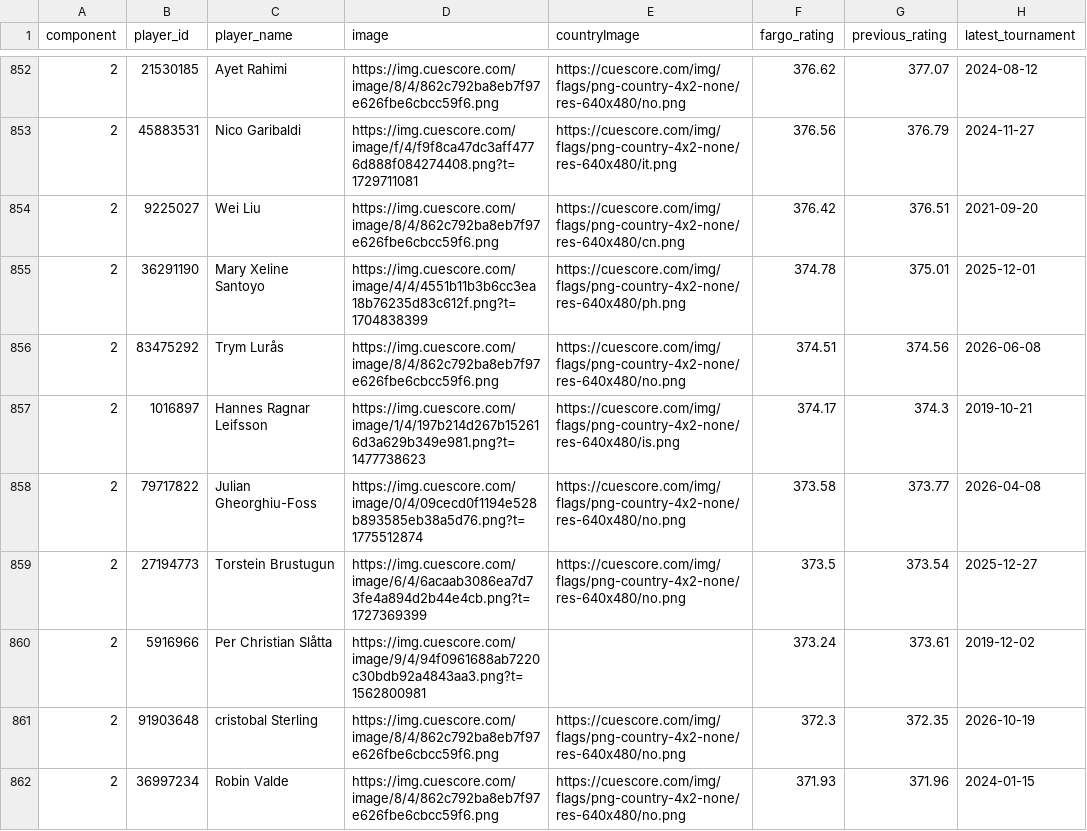
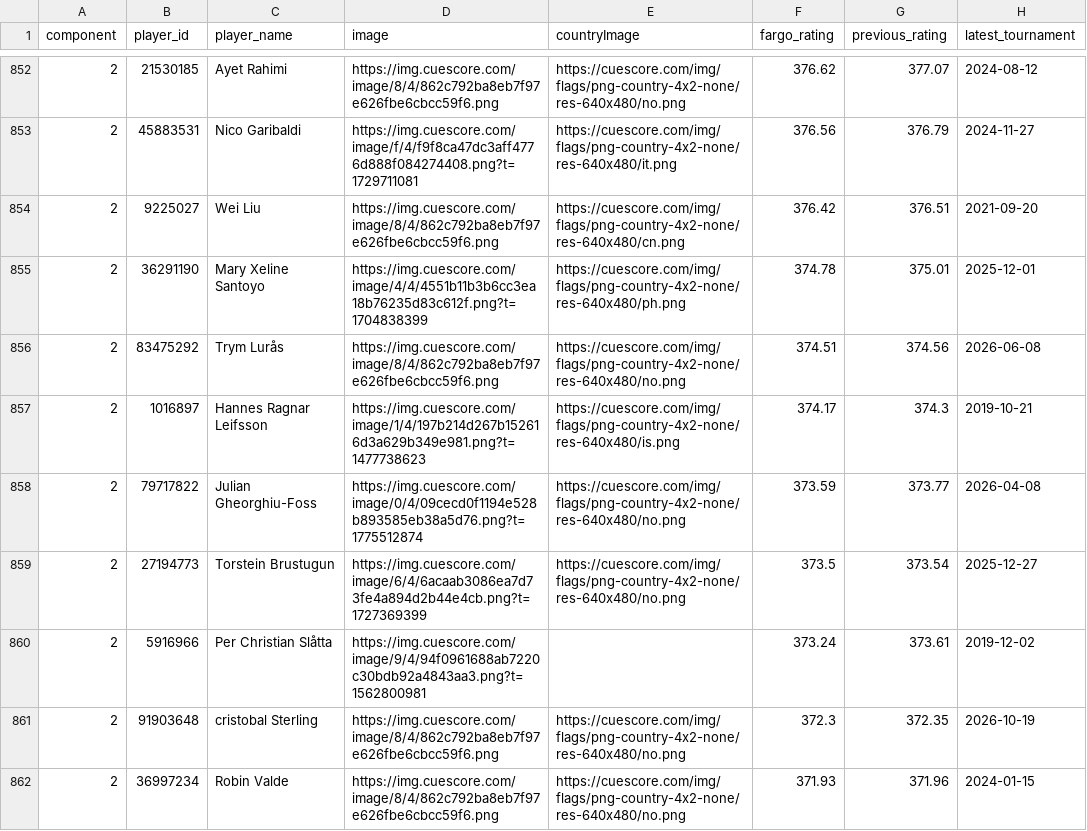
Before and after one commit to Flavelloni/Cue-Score, a CSV file: OBK/player_components.csv, drawn as a sheet; only a part is shown, gaps mark what is left out; the diff covers the shown part only; the diff names each change by its address in the sheet, - before the commit and + after, or states it on an @@ line.

```diff
--- a/OBK/player_components.csv
+++ b/OBK/player_components.csv
-F858 (fargo_rating): 373.58
+F858 (fargo_rating): 373.59
```
Also changed, not shown: 3 added rows, 3 removed rows and 44 edited cells elsewhere in this file, OBK/player_fargo_ratings.csv, OBK/tournaments.csv, 7 other files.
